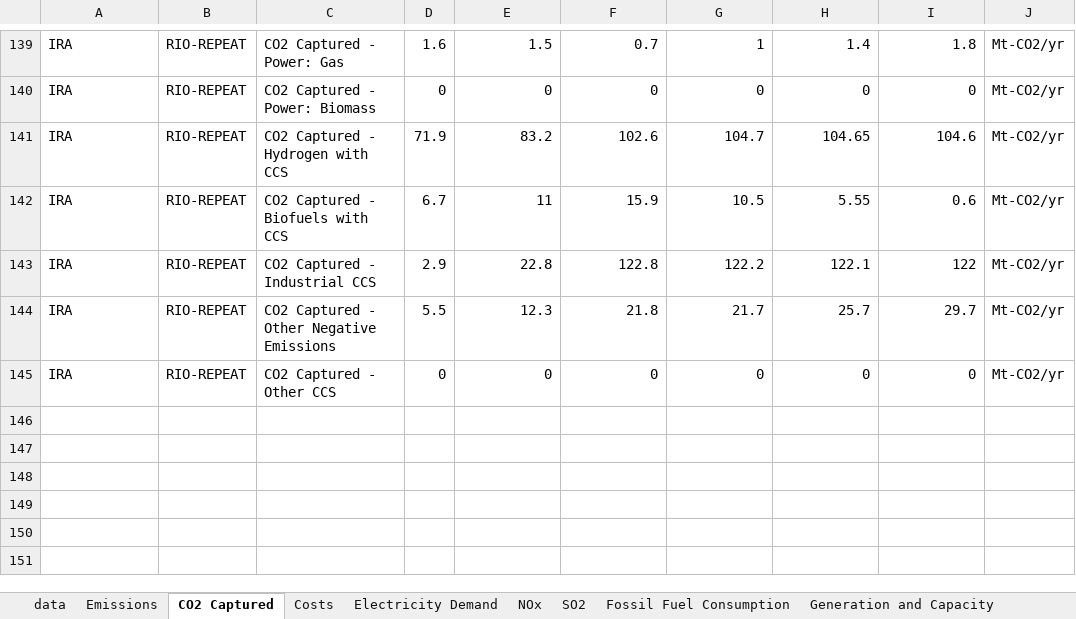
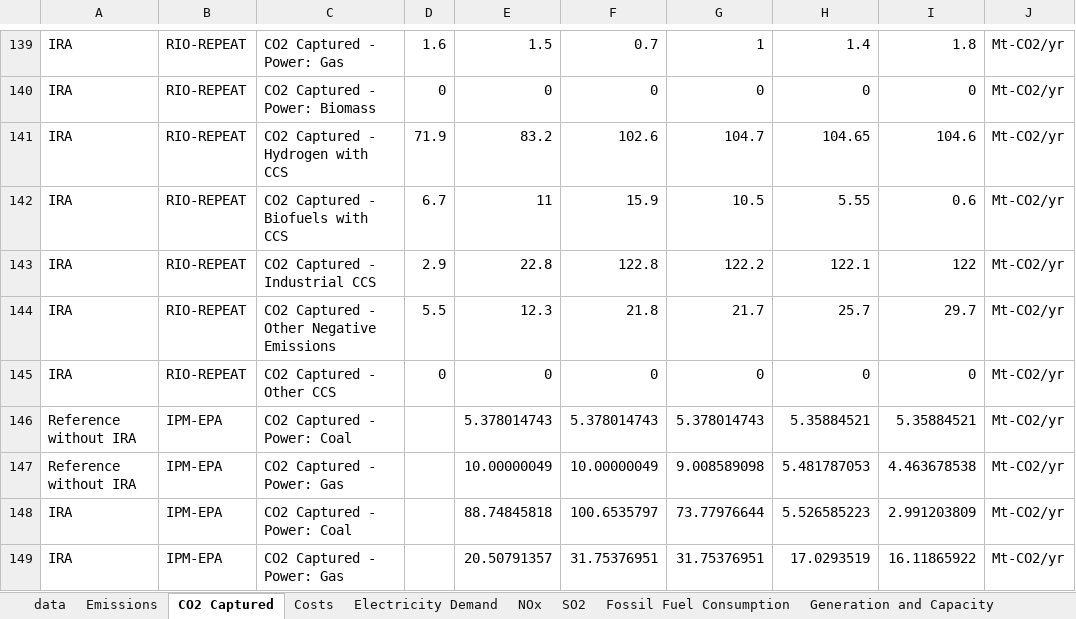
Before and after one commit to mobro-git/LEEP, an Excel workbook: data-extra/ira_comparison_raw/ira_comparison.xlsx, sheet CO2 Captured, drawn as a sheet; only a part is shown, gaps mark what is left out; values as stored, in another font and other column widths than the file's, no borders; the diff names each change by its address in the sheet, - before the commit and + after, or states it on an @@ line.

```diff
--- a/data-extra/ira_comparison_raw/ira_comparison.xlsx (sheet CO2 Captured)
+++ b/data-extra/ira_comparison_raw/ira_comparison.xlsx (sheet CO2 Captured)
+row 146: Reference without IRA | IPM-EPA | CO2 Captured - Power: Coal |  | 5.378014743 | 5.378014743 | 5.378014743 | 5.35884521 | 5.35884521 | Mt-CO2/yr
+row 147: Reference without IRA | IPM-EPA | CO2 Captured - Power: Gas |  | 10.00000049 | 10.00000049 | 9.008589098 | 5.481787053 | 4.463678538 | Mt-CO2/yr
+row 148: IRA | IPM-EPA | CO2 Captured - Power: Coal |  | 88.74845818 | 100.6535797 | 73.77976644 | 5.526585223 | 2.991203809 | Mt-CO2/yr
+row 149: IRA | IPM-EPA | CO2 Captured - Power: Gas |  | 20.50791357 | 31.75376951 | 31.75376951 | 17.0293519 | 16.11865922 | Mt-CO2/yr
```
Also changed, not shown: sheet Electricity Demand, sheet Emissions, sheet NOx, 5 other files.
